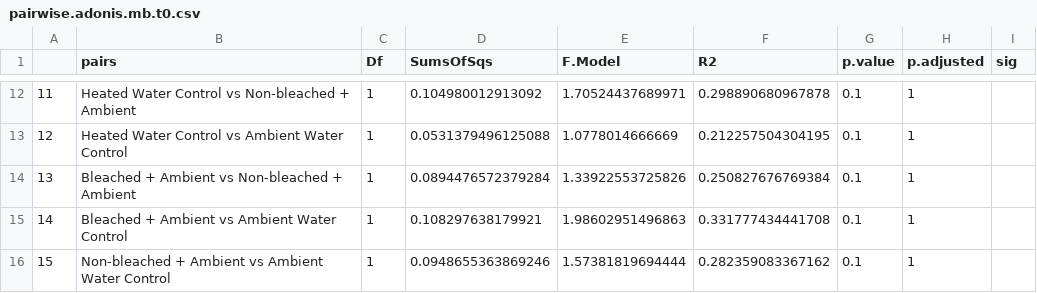
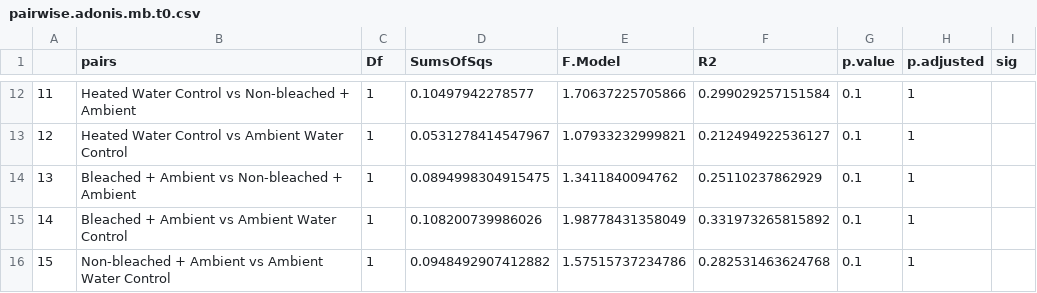
Before and after one commit to NIOZ-DOM-Analysis/ABCDom, a CSV file: output/pairwise.adonis.mb.t0.csv, drawn as a sheet; only a part is shown, gaps mark what is left out; the diff covers the shown part only.

```diff
--- a/output/pairwise.adonis.mb.t0.csv
+++ b/output/pairwise.adonis.mb.t0.csv
@@ -12,5 +12,5 @@
-"11","Heated Water Control vs Non-bleached + Ambient",1,0.104980012913092,1.70524437689971,0.298890680967878,0.1,1,""
-"12","Heated Water Control vs Ambient Water Control",1,0.0531379496125088,1.0778014666669,0.212257504304195,0.1,1,""
-"13","Bleached + Ambient vs Non-bleached + Ambient",1,0.0894476572379284,1.33922553725826,0.250827676769384,0.1,1,""
-"14","Bleached + Ambient vs Ambient Water Control",1,0.108297638179921,1.98602951496863,0.331777434441708,0.1,1,""
-"15","Non-bleached + Ambient vs Ambient Water Control",1,0.0948655363869246,1.57381819694444,0.282359083367162,0.1,1,""
+"11","Heated Water Control vs Non-bleached + Ambient",1,0.10497942278577,1.70637225705866,0.299029257151584,0.1,1,""
+"12","Heated Water Control vs Ambient Water Control",1,0.0531278414547967,1.07933232999821,0.212494922536127,0.1,1,""
+"13","Bleached + Ambient vs Non-bleached + Ambient",1,0.0894998304915475,1.3411840094762,0.25110237862929,0.1,1,""
+"14","Bleached + Ambient vs Ambient Water Control",1,0.108200739986026,1.98778431358049,0.331973265815892,0.1,1,""
+"15","Non-bleached + Ambient vs Ambient Water Control",1,0.0948492907412882,1.57515737234786,0.282531463624768,0.1,1,""
```
Also changed, not shown: 30 edited cells elsewhere in this file, RAWdata/Orbitrapsequence.csv, 22 other files.
